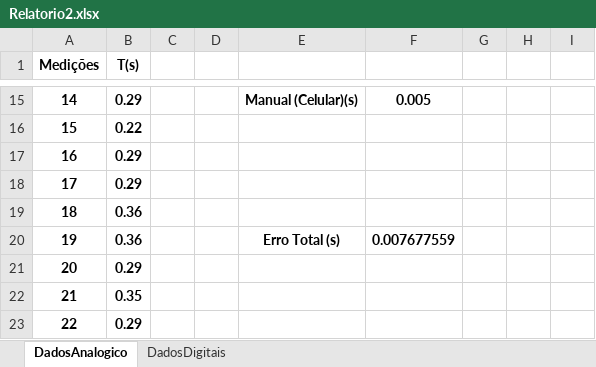
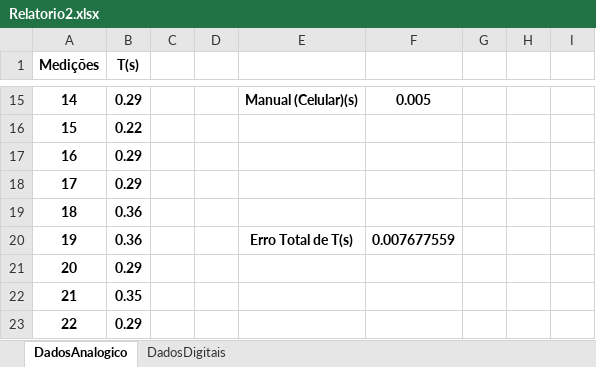
Before and after one commit to hugodevelopment/Excel-Estudos, an Excel workbook: Planilhas_Física/Relatorio2.xlsx, sheet DadosAnalogico, drawn as a sheet; only a part is shown, gaps mark what is left out; values as stored, in another font and other column widths than the file's, no borders; charts and pictures not drawn; the diff names each change by its address in the sheet, - before the commit and + after, or states it on an @@ line.

```diff
--- a/Planilhas_Física/Relatorio2.xlsx (sheet DadosAnalogico)
+++ b/Planilhas_Física/Relatorio2.xlsx (sheet DadosAnalogico)
-E20: Erro Total (s)
+E20: Erro Total de T(s)
```
Also changed, not shown: sheet DadosDigitais, charts or pictures.
